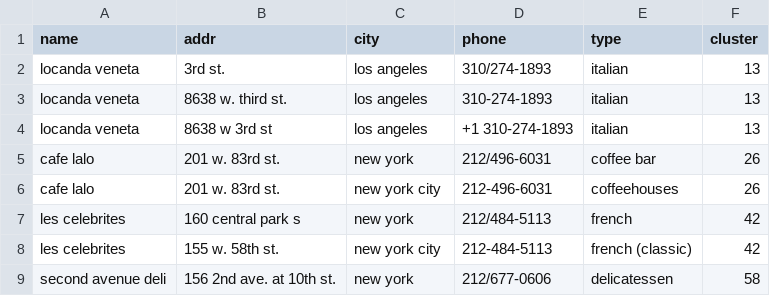
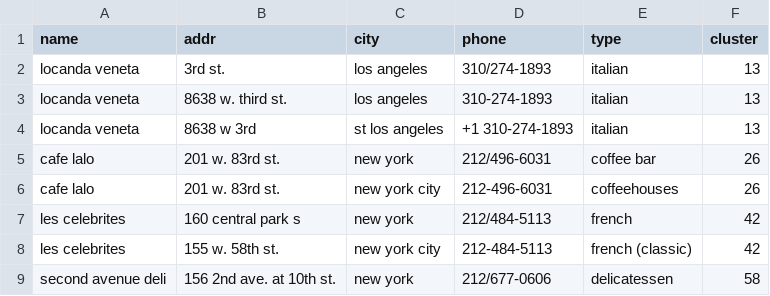
Before and after one commit to vintasoftware/deduplication-slides, a CSV file: restaurant-training.csv, drawn as a sheet; only a part is shown.

```diff
--- a/restaurant-training.csv
+++ b/restaurant-training.csv
@@ -3,3 +3,3 @@ locanda veneta,3rd st.,los angeles,310/274-1893,italian,13
 locanda veneta,8638 w. third st.,los angeles,310-274-1893,italian,13
-locanda veneta,8638 w 3rd st,los angeles,+1 310-274-1893,italian,13
+locanda veneta,8638 w 3rd,st los angeles,+1 310-274-1893,italian,13
 cafe lalo,201 w. 83rd st.,new york,212/496-6031,coffee bar,26
```
Also changed, not shown: 6 other files.
